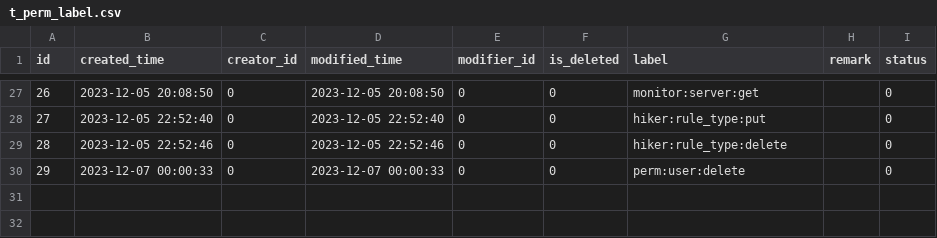
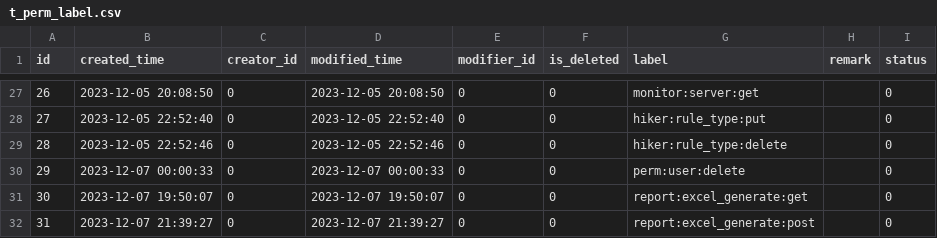
Before and after one commit to meinvtuzai/fastapi_vue, a CSV file: backend/app/db/init_data/t_perm_label.csv, drawn as a sheet; only a part is shown, gaps mark what is left out; the diff names each change by its address in the sheet, - before the commit and + after, or states it on an @@ line.

```diff
--- a/backend/app/db/init_data/t_perm_label.csv
+++ b/backend/app/db/init_data/t_perm_label.csv
+row 31: 30 | 2023-12-07 19:50:07 | 0 | 2023-12-07 19:50:07 | 0 | 0 | report:excel_generate:get |  | 0
+row 32: 31 | 2023-12-07 21:39:27 | 0 | 2023-12-07 21:39:27 | 0 | 0 | report:excel_generate:post |  | 0
```
Also changed, not shown: backend/app/db/init_data/t_menus.csv, backend/app/db/init_data/t_user_role.csv, 4 other files.
